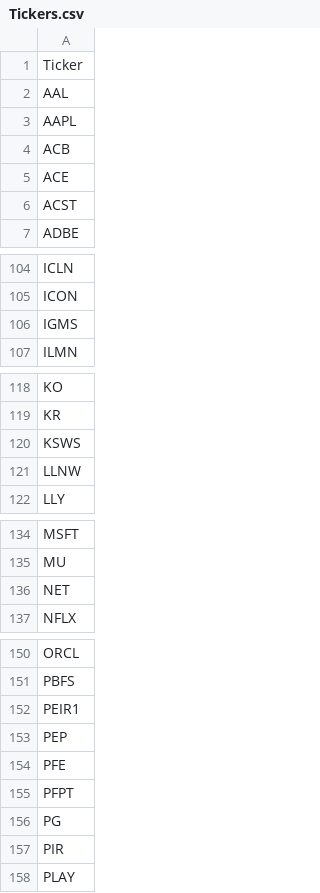
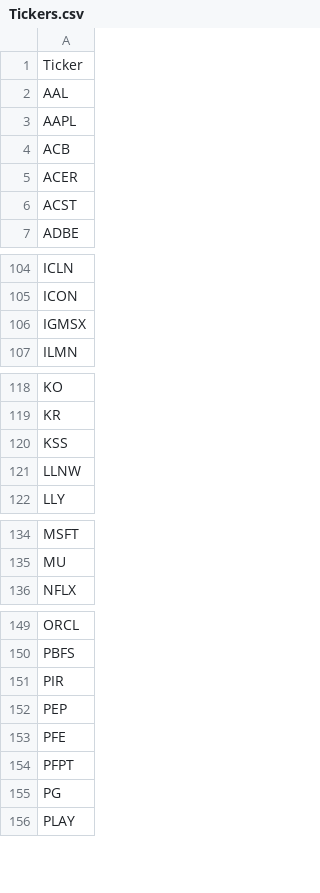
Before and after one commit to bkreis84/Portfolio-Challenge, a CSV file: Tickers.csv, drawn as a sheet; only a part is shown, gaps mark what is left out; the diff covers the shown part only.

Commit message:
up
up

```diff
--- a/Tickers.csv
+++ b/Tickers.csv
@@ -4,3 +4,3 @@ AAPL
 ACB
-ACE
+ACER
 ACST
@@ -105,3 +105,3 @@ ICLN
 ICON
-IGMS
+IGMSX
 ILMN
@@ -119,3 +119,3 @@ KO
 KR
-KSWS
+KSS
 LLNW
@@ -135,3 +135,2 @@ MSFT
 MU
-NET
 NFLX
@@ -151,3 +150,3 @@ ORCL
 PBFS
-PEIR1
+PIR
 PEP
@@ -156,3 +155,2 @@ PFPT
 PG
-PIR
 PLAY
```
Also changed, not shown: 1 moved row and 1 edited cell elsewhere in this file.
